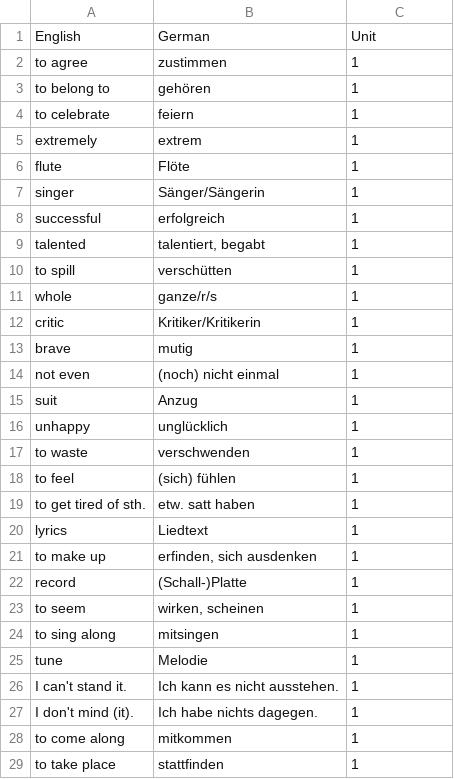
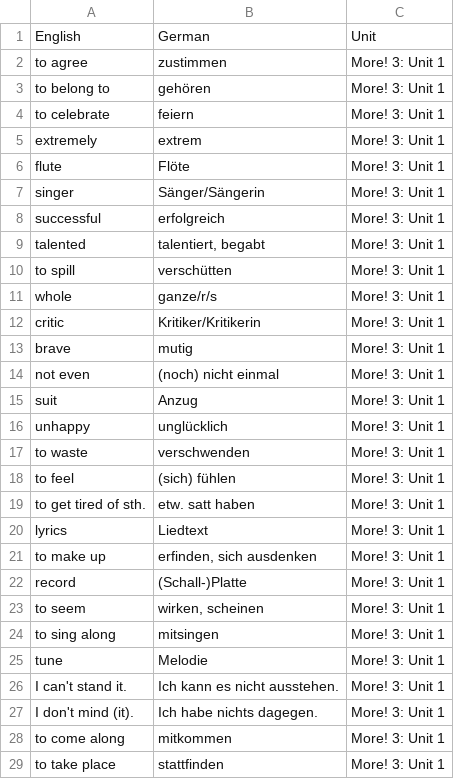
Before and after one commit to Manuel0815/VocabuLlama, a CSV file: words.csv, drawn as a sheet; only a part is shown; the diff covers the shown part only.

Commit message:
data

```diff
--- a/words.csv
+++ b/words.csv
@@ -1,29 +1,29 @@
 English;German;Unit
-to agree;zustimmen;1
-to belong to;gehören;1
-to celebrate;feiern;1
-extremely;extrem;1
-flute;Flöte;1
-singer;Sänger/Sängerin;1
-successful;erfolgreich;1
-talented;talentiert, begabt;1
-to spill;verschütten;1
-whole;ganze/r/s;1
-critic;Kritiker/Kritikerin;1
-brave;mutig;1
-not even;(noch) nicht einmal;1
-suit;Anzug;1
-unhappy;unglücklich;1
-to waste;verschwenden;1
-to feel;(sich) fühlen;1
-to get tired of sth.;etw. satt haben;1
-lyrics;Liedtext;1
-to make up;erfinden, sich ausdenken;1
-record;(Schall-)Platte;1
-to seem;wirken, scheinen;1
-to sing along;mitsingen;1
-tune;Melodie;1
-I can't stand it.;Ich kann es nicht ausstehen.;1
-I don't mind (it).;Ich habe nichts dagegen.;1
-to come along;mitkommen;1
-to take place;stattfinden;1
+to agree;zustimmen;More! 3: Unit 1
+to belong to;gehören;More! 3: Unit 1
+to celebrate;feiern;More! 3: Unit 1
+extremely;extrem;More! 3: Unit 1
+flute;Flöte;More! 3: Unit 1
+singer;Sänger/Sängerin;More! 3: Unit 1
+successful;erfolgreich;More! 3: Unit 1
+talented;talentiert, begabt;More! 3: Unit 1
+to spill;verschütten;More! 3: Unit 1
+whole;ganze/r/s;More! 3: Unit 1
+critic;Kritiker/Kritikerin;More! 3: Unit 1
+brave;mutig;More! 3: Unit 1
+not even;(noch) nicht einmal;More! 3: Unit 1
+suit;Anzug;More! 3: Unit 1
+unhappy;unglücklich;More! 3: Unit 1
+to waste;verschwenden;More! 3: Unit 1
+to feel;(sich) fühlen;More! 3: Unit 1
+to get tired of sth.;etw. satt haben;More! 3: Unit 1
+lyrics;Liedtext;More! 3: Unit 1
+to make up;erfinden, sich ausdenken;More! 3: Unit 1
+record;(Schall-)Platte;More! 3: Unit 1
+to seem;wirken, scheinen;More! 3: Unit 1
+to sing along;mitsingen;More! 3: Unit 1
+tune;Melodie;More! 3: Unit 1
+I can't stand it.;Ich kann es nicht ausstehen.;More! 3: Unit 1
+I don't mind (it).;Ich habe nichts dagegen.;More! 3: Unit 1
+to come along;mitkommen;More! 3: Unit 1
+to take place;stattfinden;More! 3: Unit 1
```
Also changed, not shown: 75 edited cells elsewhere in this file, joker.csv.
